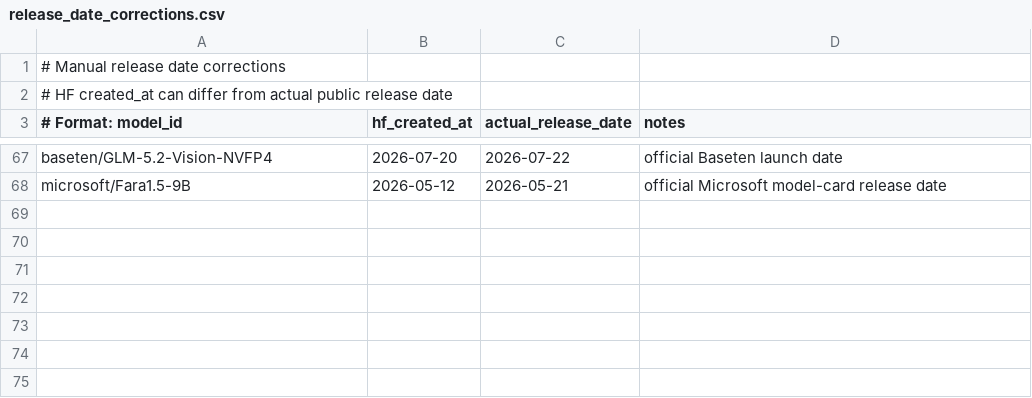
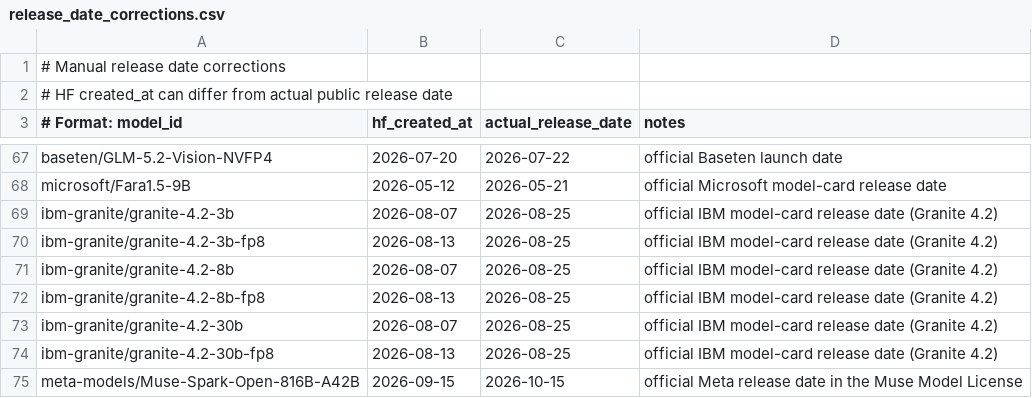
Before and after one commit to Interconnects-AI/tracked-models, a CSV file: metadata/release_date_corrections.csv, drawn as a sheet; only a part is shown, gaps mark what is left out.

```diff
--- a/metadata/release_date_corrections.csv
+++ b/metadata/release_date_corrections.csv
@@ -68 +68,8 @@ baseten/GLM-5.2-Vision-NVFP4,2026-07-20,2026-07-22,official Baseten launch date
 microsoft/Fara1.5-9B,2026-05-12,2026-05-21,official Microsoft model-card release date
+ibm-granite/granite-4.2-3b,2026-08-07,2026-08-25,official IBM model-card release date (Granite 4.2)
+ibm-granite/granite-4.2-3b-fp8,2026-08-13,2026-08-25,official IBM model-card release date (Granite 4.2)
+ibm-granite/granite-4.2-8b,2026-08-07,2026-08-25,official IBM model-card release date (Granite 4.2)
+ibm-granite/granite-4.2-8b-fp8,2026-08-13,2026-08-25,official IBM model-card release date (Granite 4.2)
+ibm-granite/granite-4.2-30b,2026-08-07,2026-08-25,official IBM model-card release date (Granite 4.2)
+ibm-granite/granite-4.2-30b-fp8,2026-08-13,2026-08-25,official IBM model-card release date (Granite 4.2)
+meta-models/Muse-Spark-Open-816B-A42B,2026-09-15,2026-10-15,official Meta release date in the Muse Model License
```
Also changed, not shown: metadata/model_parameters.csv, models.csv, 4 other files.
